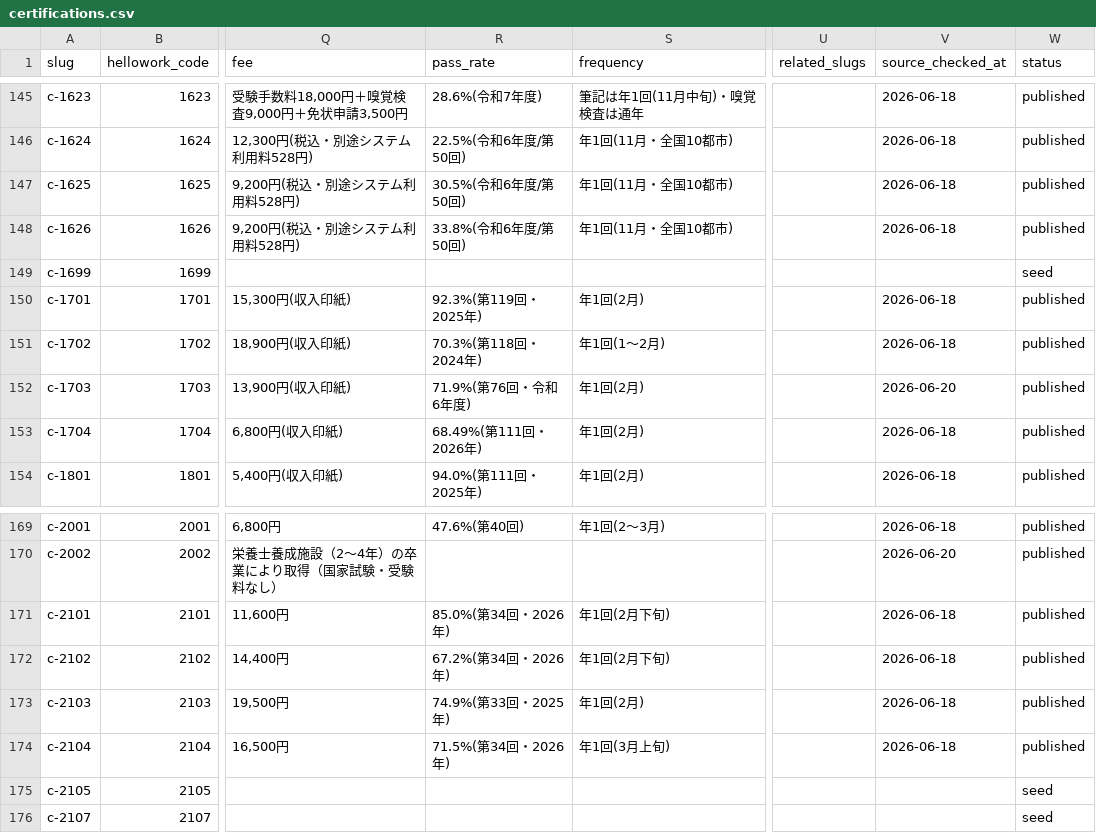
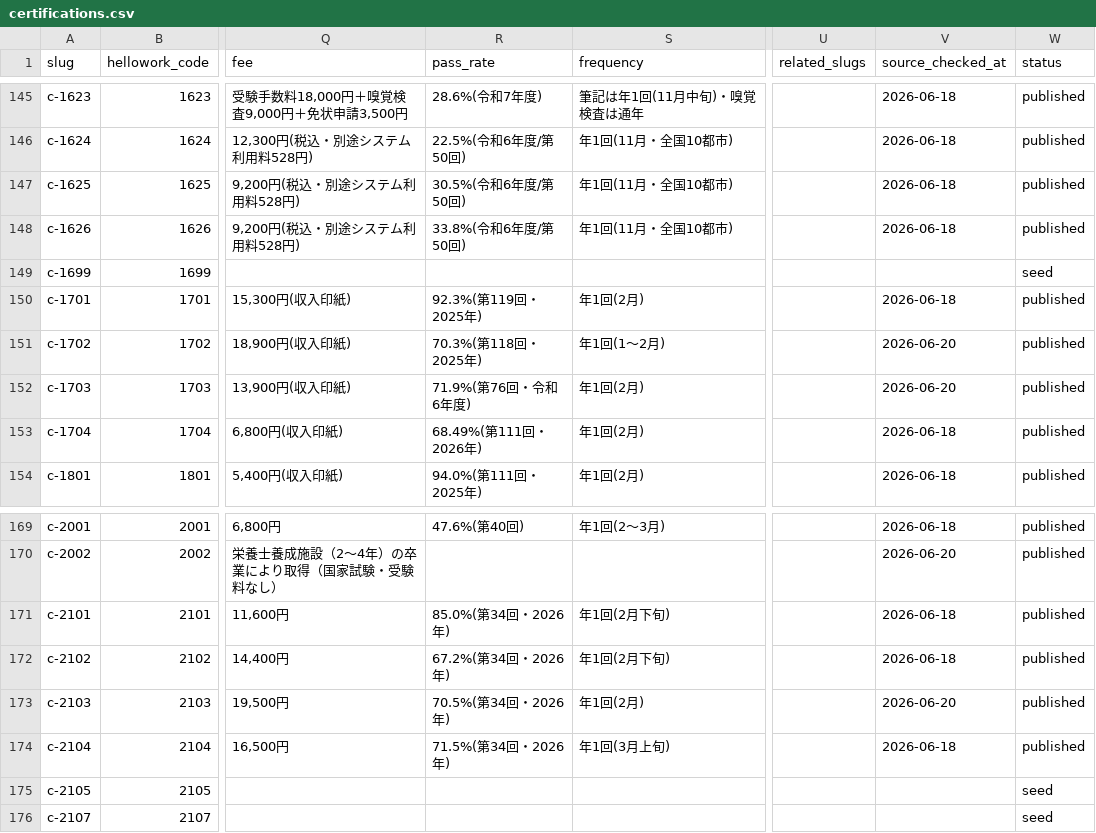
Before and after one commit to takkenshiken2026-sudo/shikaku-master, a CSV file: data/certifications.csv, drawn as a sheet; only a part is shown, gaps mark what is left out; the diff names each change by its address in the sheet, - before the commit and + after, or states it on an @@ line.

```diff
--- a/data/certifications.csv
+++ b/data/certifications.csv
-R151 (pass_rate): 70.3%(第118回・2024年)
+R151 (pass_rate): 70.3%(第118回・2025年)
-V151 (source_checked_at): 2026-06-18
+V151 (source_checked_at): 2026-06-20
-R173 (pass_rate): 74.9%(第33回・2025年)
+R173 (pass_rate): 70.5%(第34回・2026年)
-V173 (source_checked_at): 2026-06-18
+V173 (source_checked_at): 2026-06-20
```
Also changed, not shown: data/overrides.csv, 11 other files.
